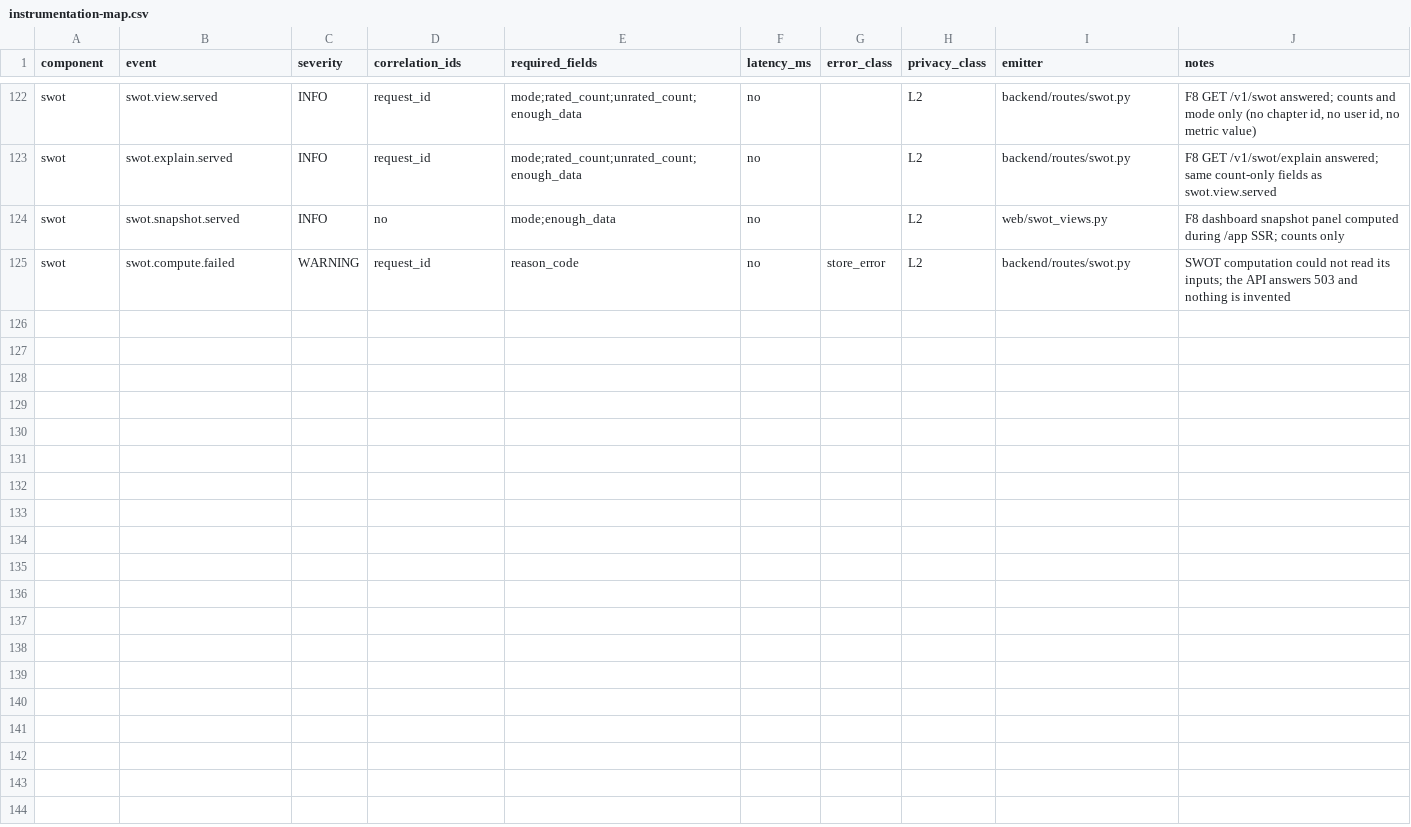
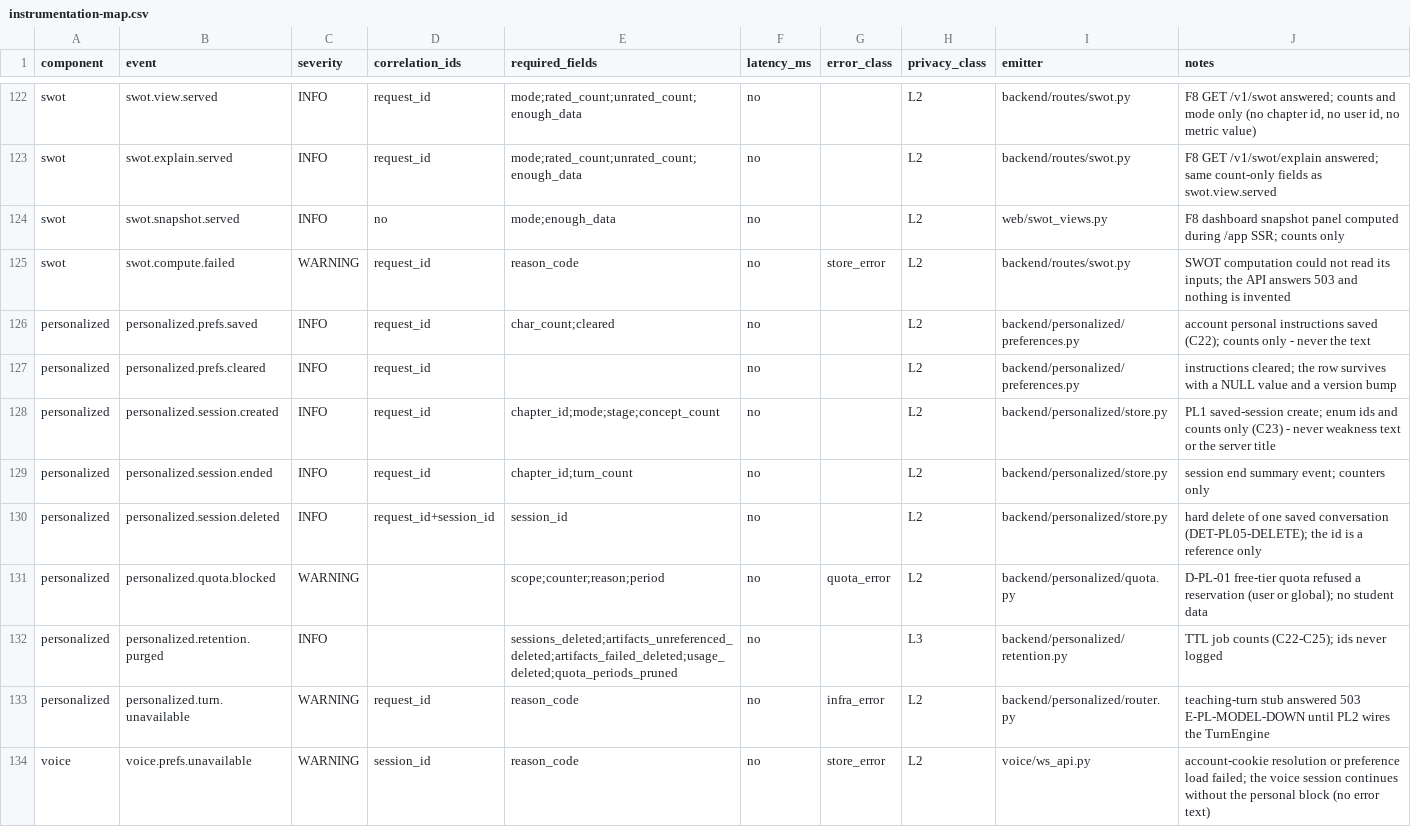
Before and after one commit to architgore050/zivon, a CSV file: docs/specs/observability/instrumentation-map.csv, drawn as a sheet; only a part is shown, gaps mark what is left out; the diff names each change by its address in the sheet, - before the commit and + after, or states it on an @@ line.

```diff
--- a/docs/specs/observability/instrumentation-map.csv
+++ b/docs/specs/observability/instrumentation-map.csv
+row 126: personalized | personalized.prefs.saved | INFO | request_id | char_count;cleared | no |  | L2 | backend/personalized/preferences.py | account personal instructions saved (C22); counts only - never the text
+row 127: personalized | personalized.prefs.cleared | INFO | request_id |  | no |  | L2 | backend/personalized/preferences.py | instructions cleared; the row survives with a NULL value and a version bump
+row 128: personalized | personalized.session.created | INFO | request_id | chapter_id;mode;stage;concept_count | no |  | L2 | backend/personalized/store.py | PL1 saved-session create; enum ids and counts only (C23) - never weakness text or the server title
+row 129: personalized | personalized.session.ended | INFO | request_id | chapter_id;turn_count | no |  | L2 | backend/personalized/store.py | session end summary event; counters only
+row 130: personalized | personalized.session.deleted | INFO | request_id+session_id | session_id | no |  | L2 | backend/personalized/store.py | hard delete of one saved conversation (DET-PL05-DELETE); the id is a reference only
+row 131: personalized | personalized.quota.blocked | WARNING |  | scope;counter;reason;period | no | quota_error | L2 | backend/personalized/quota.py | D-PL-01 free-tier quota refused a reservation (user or global); no student data
+row 132: personalized | personalized.retention.purged | INFO |  | sessions_deleted;artifacts_unreferenced_deleted;artifacts_failed_deleted;usage_deleted;quota_periods_pruned | no |  | L3 | backend/personalized/retention.py | TTL job counts (C22-C25); ids never logged
+row 133: personalized | personalized.turn.unavailable | WARNING | request_id | reason_code | no | infra_error | L2 | backend/personalized/router.py | teaching-turn stub answered 503 E-PL-MODEL-DOWN until PL2 wires the TurnEngine
+row 134: voice | voice.prefs.unavailable | WARNING | session_id | reason_code | no | store_error | L2 | voice/ws_api.py | account-cookie resolution or preference load failed; the voice session continues without the personal block (no error text)
```
Also changed, not shown: docs/backend/data-classification.csv, 37 other files.
